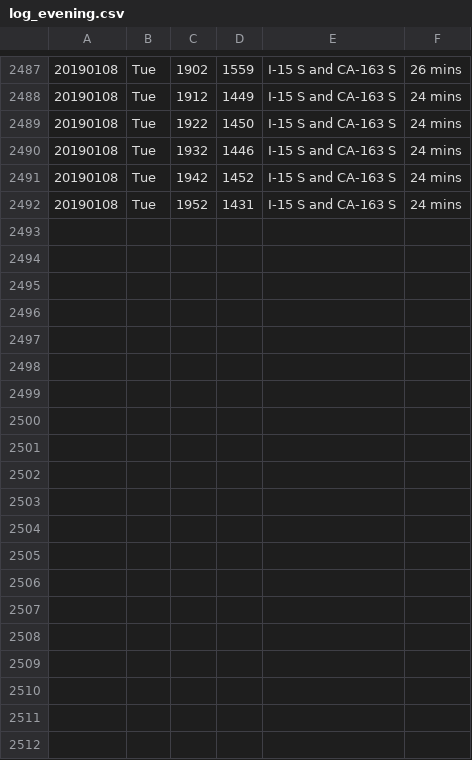
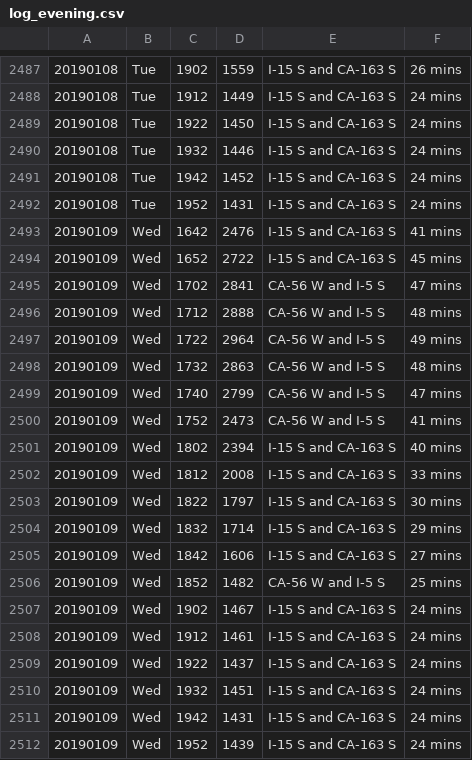
Before and after one commit to jamesarmenta/commute-time, a CSV file: log_evening.csv, drawn as a sheet; only a part is shown, gaps mark what is left out; the diff names each change by its address in the sheet, - before the commit and + after, or states it on an @@ line.

Commit message:
Commute data and updated averages for 20190109

```diff
--- a/log_evening.csv
+++ b/log_evening.csv
+row 2493: 20190109 | Wed | 1642 | 2476 | I-15 S and CA-163 S | 41 mins
+row 2494: 20190109 | Wed | 1652 | 2722 | I-15 S and CA-163 S | 45 mins
+row 2495: 20190109 | Wed | 1702 | 2841 | CA-56 W and I-5 S | 47 mins
+row 2496: 20190109 | Wed | 1712 | 2888 | CA-56 W and I-5 S | 48 mins
+row 2497: 20190109 | Wed | 1722 | 2964 | CA-56 W and I-5 S | 49 mins
+row 2498: 20190109 | Wed | 1732 | 2863 | CA-56 W and I-5 S | 48 mins
+row 2499: 20190109 | Wed | 1740 | 2799 | CA-56 W and I-5 S | 47 mins
+row 2500: 20190109 | Wed | 1752 | 2473 | CA-56 W and I-5 S | 41 mins
+row 2501: 20190109 | Wed | 1802 | 2394 | I-15 S and CA-163 S | 40 mins
+row 2502: 20190109 | Wed | 1812 | 2008 | I-15 S and CA-163 S | 33 mins
+row 2503: 20190109 | Wed | 1822 | 1797 | I-15 S and CA-163 S | 30 mins
+row 2504: 20190109 | Wed | 1832 | 1714 | I-15 S and CA-163 S | 29 mins
+row 2505: 20190109 | Wed | 1842 | 1606 | I-15 S and CA-163 S | 27 mins
+row 2506: 20190109 | Wed | 1852 | 1482 | CA-56 W and I-5 S | 25 mins
+row 2507: 20190109 | Wed | 1902 | 1467 | I-15 S and CA-163 S | 24 mins
+row 2508: 20190109 | Wed | 1912 | 1461 | I-15 S and CA-163 S | 24 mins
+row 2509: 20190109 | Wed | 1922 | 1437 | I-15 S and CA-163 S | 24 mins
+row 2510: 20190109 | Wed | 1932 | 1451 | I-15 S and CA-163 S | 24 mins
+row 2511: 20190109 | Wed | 1942 | 1431 | I-15 S and CA-163 S | 24 mins
+row 2512: 20190109 | Wed | 1952 | 1439 | I-15 S and CA-163 S | 24 mins
```
Also changed, not shown: log_morning.csv, 2 other files.
